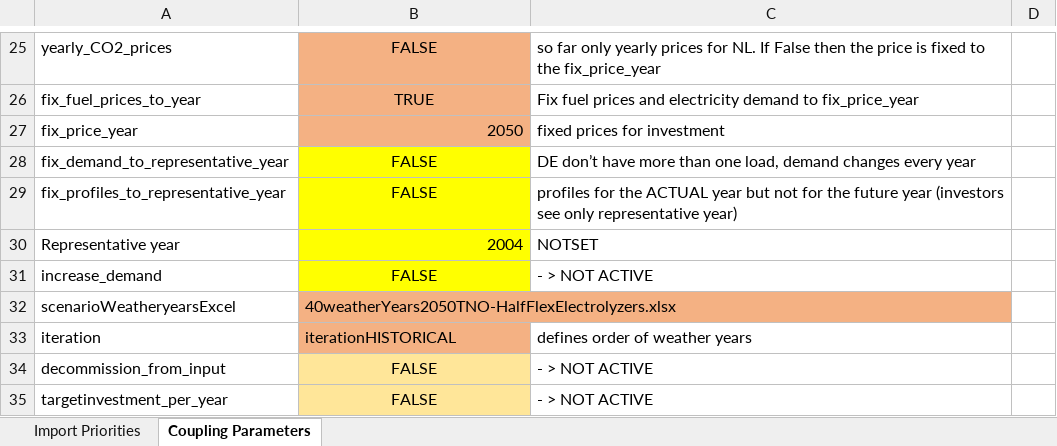
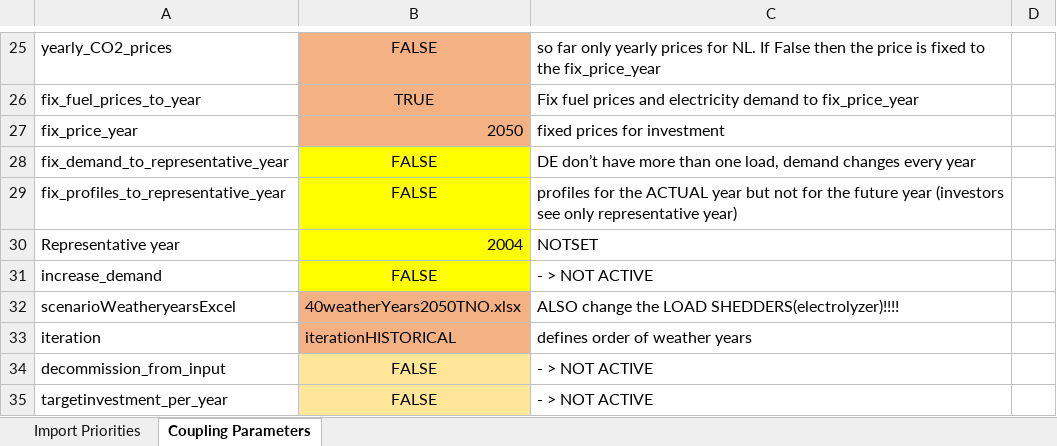
Before and after one commit to TradeRES/toolbox-amiris-emlab, an Excel workbook: data/Coupling Config.xlsx, sheet Coupling Parameters, drawn as a sheet; only a part is shown, gaps mark what is left out; values as stored, in another font and other column widths than the file's, no borders; conditional formats not drawn; the diff names each change by its address in the sheet, - before the commit and + after, or states it on an @@ line.

Commit message:
change back to fully flexible electrolyzers

```diff
--- a/data/Coupling Config.xlsx (sheet Coupling Parameters)
+++ b/data/Coupling Config.xlsx (sheet Coupling Parameters)
-B32: 40weatherYears2050TNO-HalfFlexElectrolyzers.xlsx
+B32: 40weatherYears2050TNO.xlsx
-C32: (empty)
+C32: ALSO change the LOAD SHEDDERS(electrolyzer)!!!!
```
Also changed, not shown: 1 other file.
